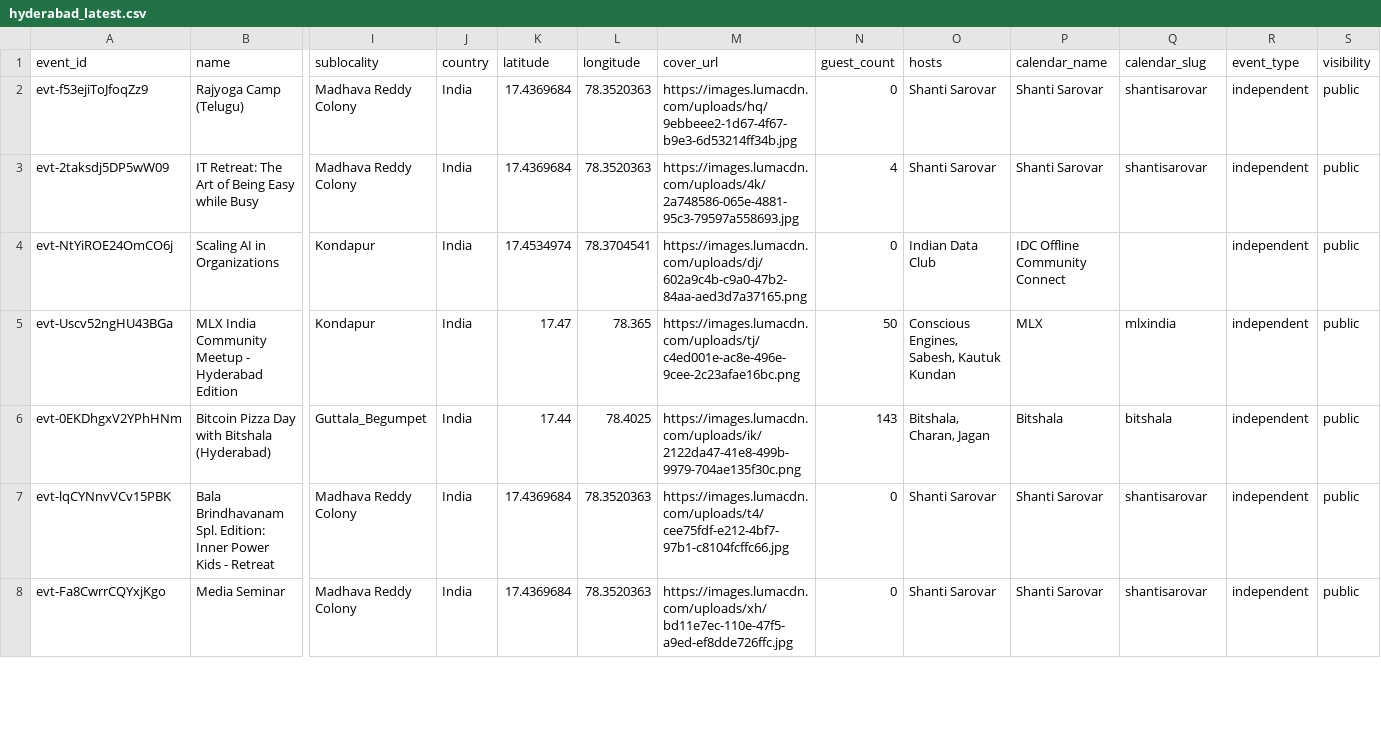
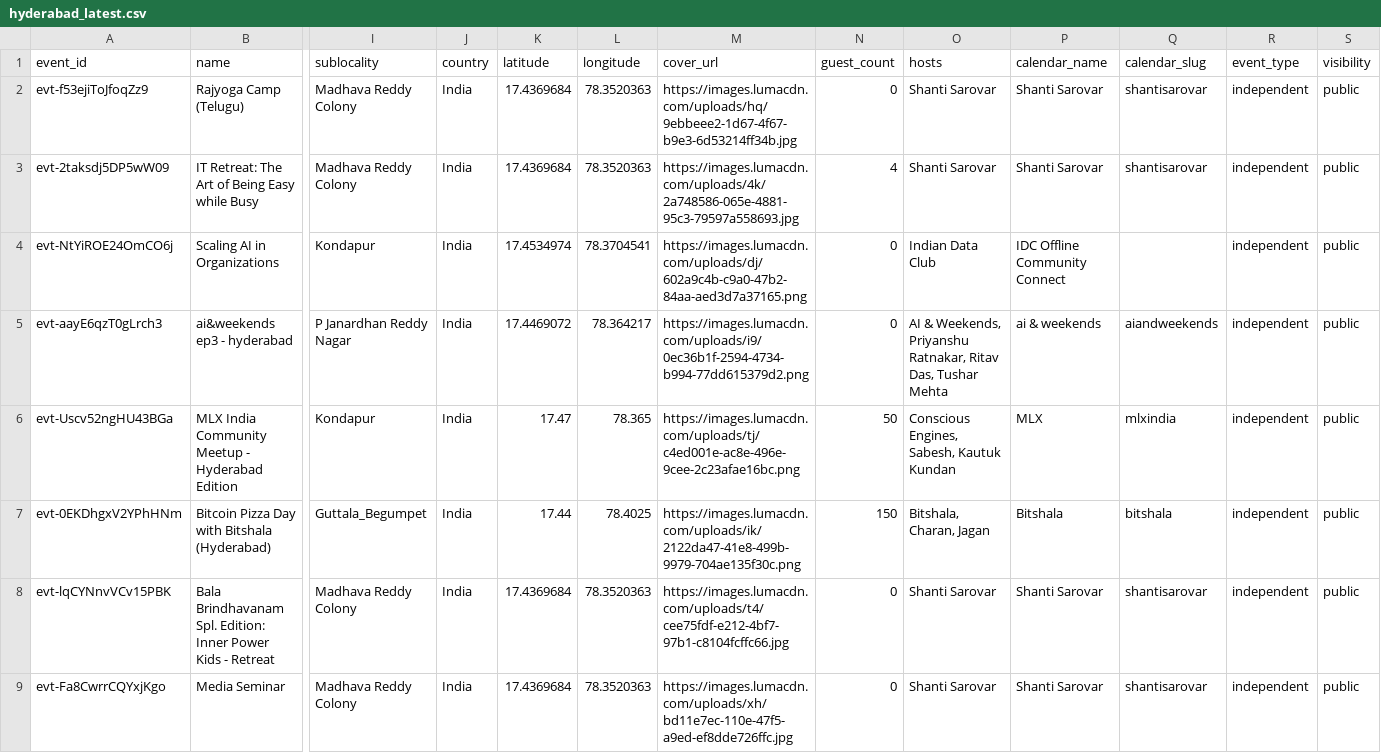
Before and after one commit to himanshusaleria/luma-explore, a CSV file: data/hyderabad_latest.csv, drawn as a sheet; only a part is shown, gaps mark what is left out; addresses are those after the commit; rows hold the shown columns only; the diff covers the shown part only; the diff names each change by its address in the sheet, - before the commit and + after, or states it on an @@ line.

```diff
--- a/data/hyderabad_latest.csv
+++ b/data/hyderabad_latest.csv
+row 5: evt-aayE6qzT0gLrch3 | ai&weekends ep3 - hyderabad | P Janardhan Reddy Nagar | India | 17.4469072 | 78.364217 | https://images.lumacdn.com/uploads/i9/0ec36b1f-2594-4734-b994-77dd615379d2.png | 0 | AI & Weekends, Priyanshu Ratnakar, Ritav Das, Tushar Mehta | ai & weekends | aiandweekends | independent | public
-N7 (guest_count): 143
+N7 (guest_count): 150
```
Also changed, not shown: 2 edited cells elsewhere in this file, data/bengaluru_latest.csv, data/mumbai_latest.csv, 14 other files.
